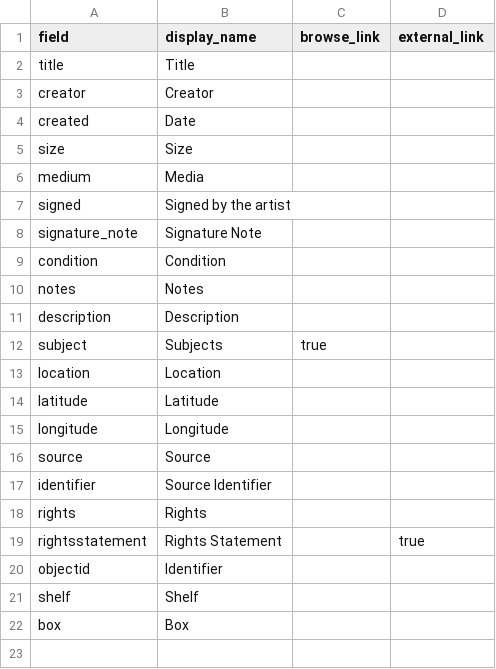
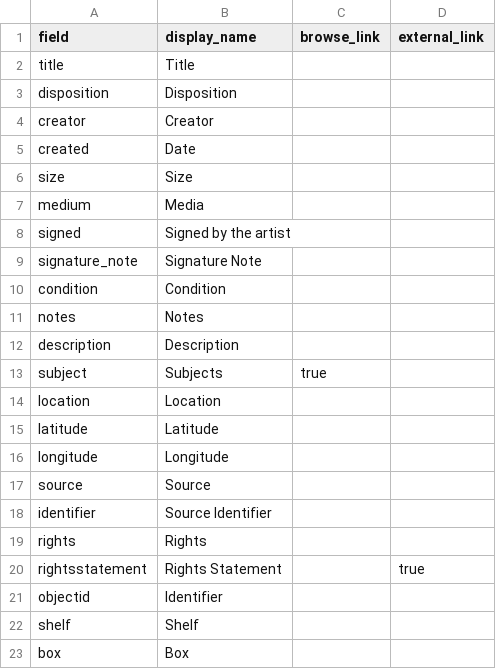
Before and after one commit to patdunlavey/trimm-cbgs, a CSV file: _data/config-metadata.csv, drawn as a sheet; the diff names each change by its address in the sheet, - before the commit and + after, or states it on an @@ line.

Commit message:
main --- Added disposition to object metadata and browse page.

```diff
--- a/_data/config-metadata.csv
+++ b/_data/config-metadata.csv
+row 3: disposition | Disposition
```
Also changed, not shown: 1 other file.
